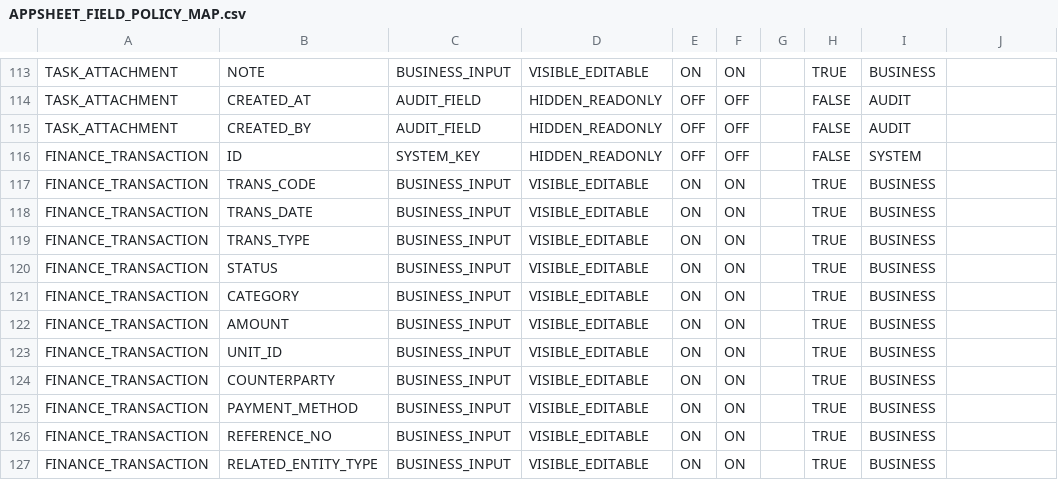
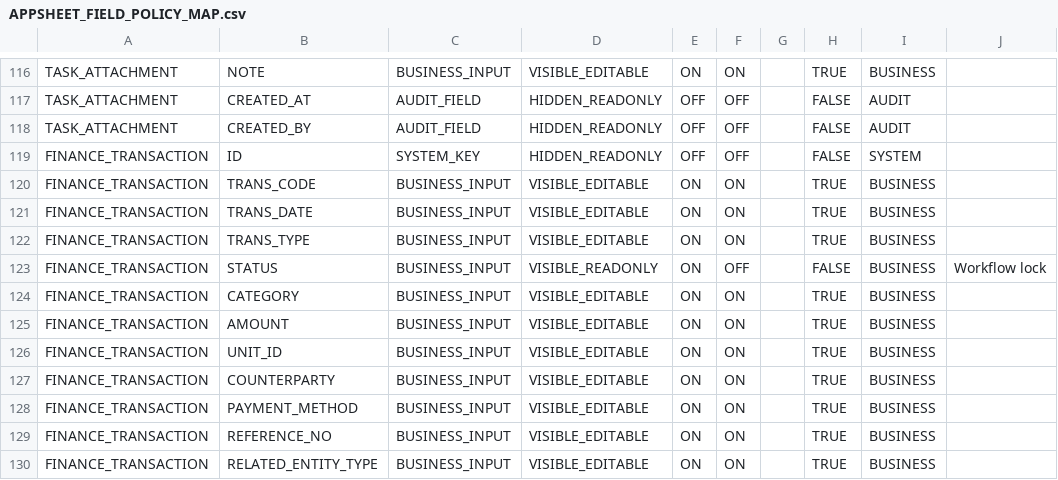
Before and after one commit to vinanissi/CBV_SSA_LAOCONG_PRO, a CSV file: 04_APPSHEET/APPSHEET_FIELD_POLICY_MAP.csv, drawn as a sheet; only a part is shown, gaps mark what is left out; addresses are those after the commit; the diff covers the shown part only; the diff names each change by its address in the sheet, - before the commit and + after, or states it on an @@ line.

```diff
--- a/04_APPSHEET/APPSHEET_FIELD_POLICY_MAP.csv
+++ b/04_APPSHEET/APPSHEET_FIELD_POLICY_MAP.csv
-D123: VISIBLE_EDITABLE
+D123: VISIBLE_READONLY
-F123: ON
+F123: OFF
-H123: TRUE
+H123: FALSE
-J123: (empty)
+J123: Workflow lock
```
Also changed, not shown: 3 added rows and 76 edited cells elsewhere in this file, 06_DATABASE/_generated_schema/TASK_MAIN.csv, 30 other files.
